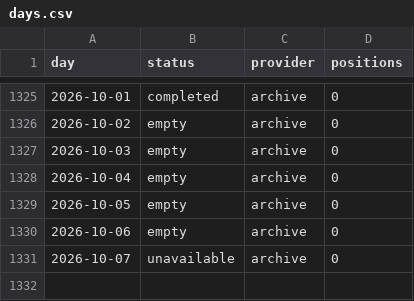
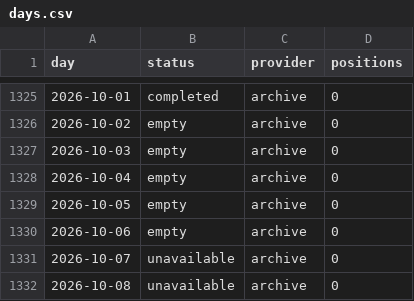
Before and after one commit to peterridzon/lietadielka, a CSV file: data/observations/505c06/days.csv, drawn as a sheet; only a part is shown, gaps mark what is left out; the diff names each change by its address in the sheet, - before the commit and + after, or states it on an @@ line.

Commit message:
data: doplnenie histórie 2026-10-08

```diff
--- a/data/observations/505c06/days.csv
+++ b/data/observations/505c06/days.csv
+row 1332: 2026-10-08 | unavailable | archive | 0
```
Also changed, not shown: data/observations/505c07/days.csv, data/observations/505c09/days.csv, 2 other files.
